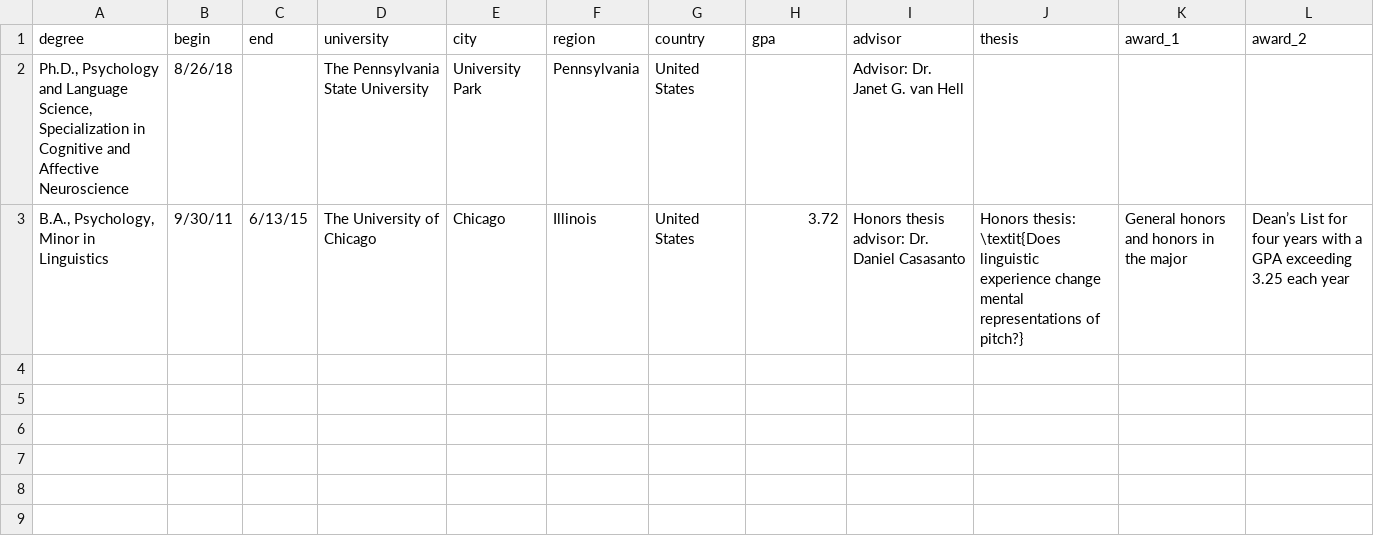
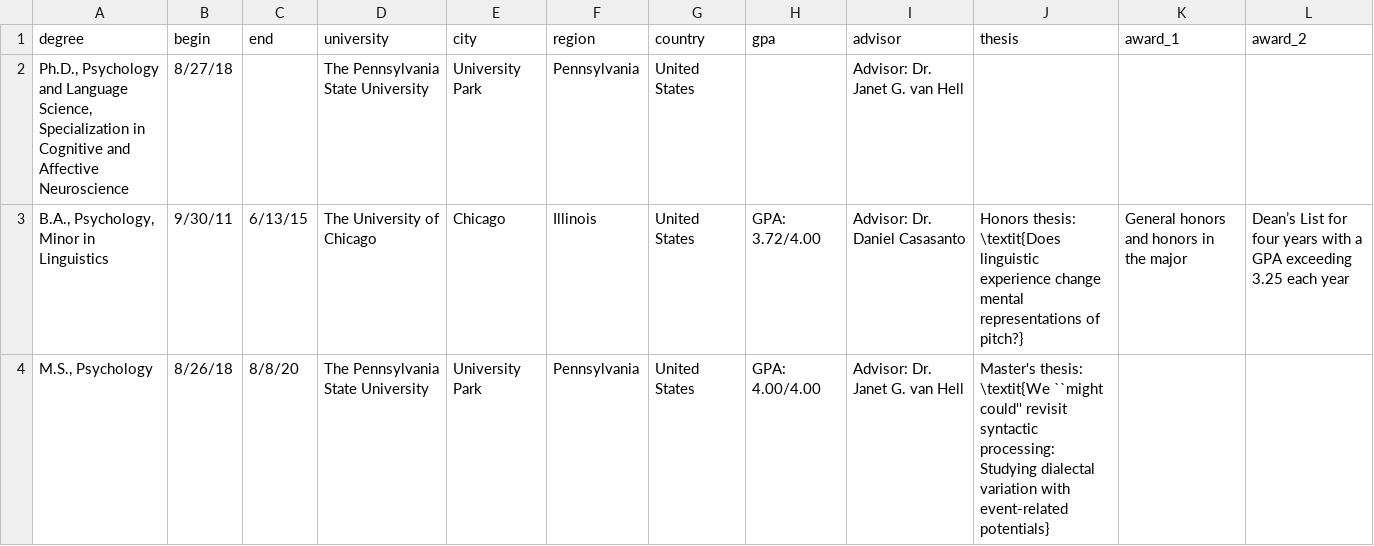
Before and after one commit to hollzzar/zaharchuk-cv, a CSV file: data/education.csv, drawn as a sheet.

Commit message:
Add completed M.S.

```diff
--- a/data/education.csv
+++ b/data/education.csv
@@ -1,3 +1,4 @@
 degree,begin,end,university,city,region,country,gpa,advisor,thesis,award_1,award_2
-"Ph.D., Psychology and Language Science, Specialization in Cognitive and Affective Neuroscience",8/26/18,,The Pennsylvania State University,University Park,Pennsylvania,United States,,Advisor: Dr. Janet G. van Hell,,,
-"B.A., Psychology, Minor in Linguistics",9/30/11,6/13/15,The University of Chicago,Chicago,Illinois,United States,3.72,Honors thesis advisor: Dr. Daniel Casasanto,Honors thesis: \textit{Does linguistic experience change mental representations of pitch?},General honors and honors in the major,Dean’s List for four years with a GPA exceeding 3.25 each year
+"Ph.D., Psychology and Language Science, Specialization in Cognitive and Affective Neuroscience",8/27/18,,The Pennsylvania State University,University Park,Pennsylvania,United States,,Advisor: Dr. Janet G. van Hell,,,
+"B.A., Psychology, Minor in Linguistics",9/30/11,6/13/15,The University of Chicago,Chicago,Illinois,United States,GPA: 3.72/4.00,Advisor: Dr. Daniel Casasanto,Honors thesis: \textit{Does linguistic experience change mental representations of pitch?},General honors and honors in the major,Dean’s List for four years with a GPA exceeding 3.25 each year
+"M.S., Psychology",8/26/18,8/8/20,The Pennsylvania State University,University Park,Pennsylvania,United States,GPA: 4.00/4.00,Advisor: Dr. Janet G. van Hell,Master's thesis: \textit{We ``might could'' revisit syntactic processing: Studying dialectal variation with event-related potentials},,
```
